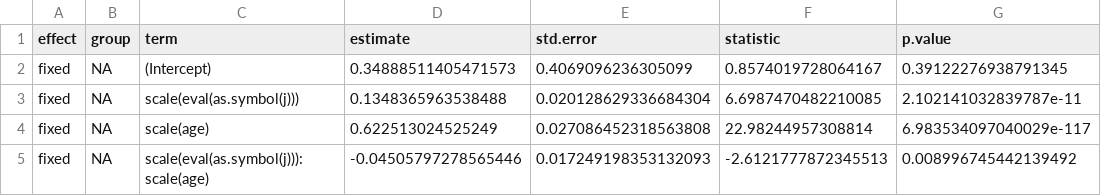
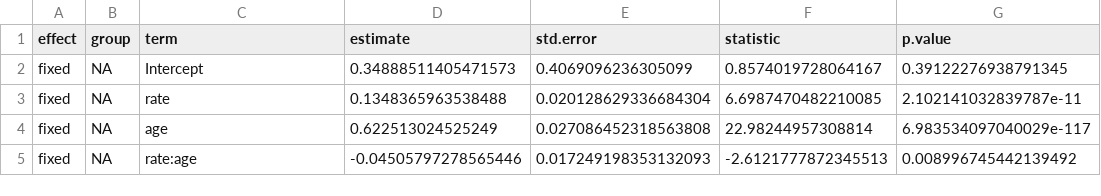
Before and after one commit to kennedycasey/RegisterShift, a CSV file: analysis/model-outputs/input-predictors/rate-child.csv, drawn as a sheet.

Commit message:
replace indices w/ predictor names in glmer outputs

```diff
--- a/analysis/model-outputs/input-predictors/rate-child.csv
+++ b/analysis/model-outputs/input-predictors/rate-child.csv
@@ -1,5 +1,5 @@
 effect,group,term,estimate,std.error,statistic,p.value
-fixed,NA,(Intercept),0.34888511405471573,0.4069096236305099,0.8574019728064167,0.39122276938791345
-fixed,NA,scale(eval(as.symbol(j))),0.1348365963538488,0.020128629336684304,6.6987470482210085,2.102141032839787e-11
-fixed,NA,scale(age),0.622513024525249,0.027086452318563808,22.98244957308814,6.983534097040029e-117
-fixed,NA,scale(eval(as.symbol(j))):scale(age),-0.04505797278565446,0.017249198353132093,-2.6121777872345513,0.008996745442139492
+fixed,NA,Intercept,0.34888511405471573,0.4069096236305099,0.8574019728064167,0.39122276938791345
+fixed,NA,rate,0.1348365963538488,0.020128629336684304,6.6987470482210085,2.102141032839787e-11
+fixed,NA,age,0.622513024525249,0.027086452318563808,22.98244957308814,6.983534097040029e-117
+fixed,NA,rate:age,-0.04505797278565446,0.017249198353132093,-2.6121777872345513,0.008996745442139492
```
Also changed, not shown: analysis/model-outputs/input-predictors/rarity-child.csv, analysis/model-outputs/input-predictors/rarity-other.csv, 14 other files.
